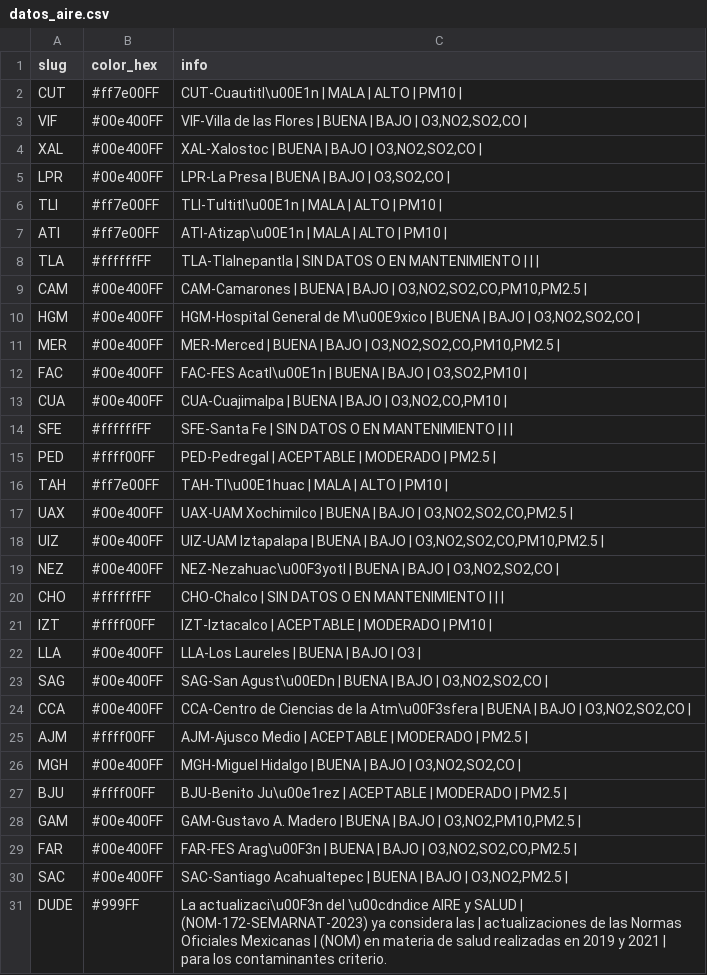
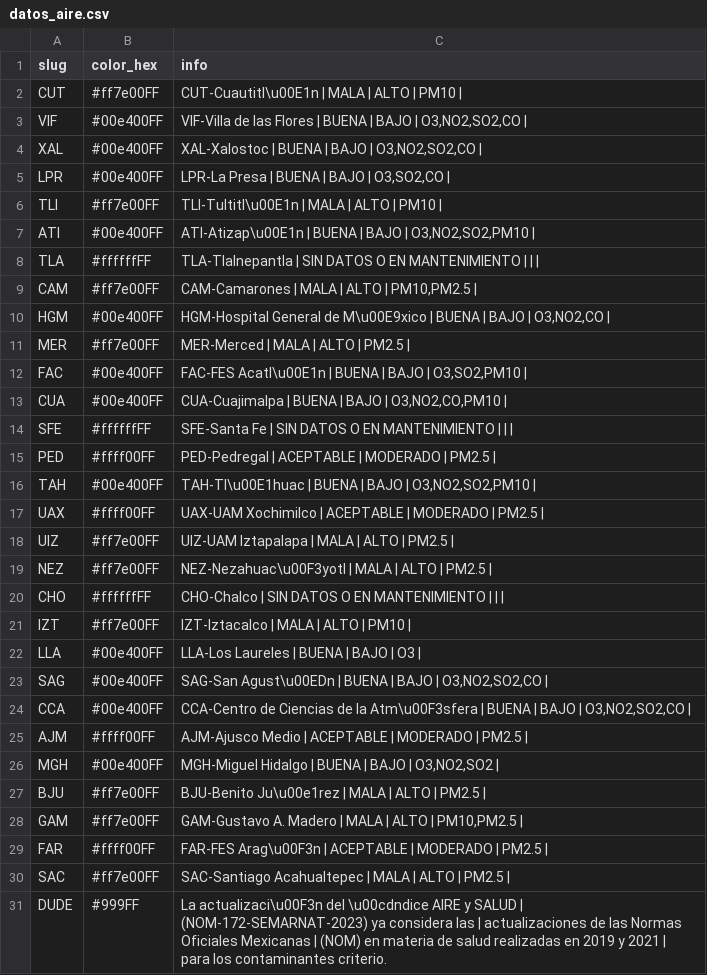
Before and after one commit to josepablo-sur/airecdmx, a CSV file: datos_aire.csv, drawn as a sheet.

```diff
--- a/datos_aire.csv
+++ b/datos_aire.csv
@@ -6,7 +6,7 @@ LPR,#00e400FF,"LPR-La Presa | BUENA  | BAJO  | O3,SO2,CO |"
 TLI,#ff7e00FF,TLI-Tultitl\u00E1n | MALA  | ALTO  | PM10 |
-ATI,#ff7e00FF,ATI-Atizap\u00E1n | MALA  | ALTO  | PM10 |
+ATI,#00e400FF,"ATI-Atizap\u00E1n | BUENA  | BAJO  | O3,NO2,SO2,PM10 |"
 TLA,#ffffffFF,TLA-Tlalnepantla | SIN DATOS O EN MANTENIMIENTO  |  |  |
-CAM,#00e400FF,"CAM-Camarones | BUENA  | BAJO  | O3,NO2,SO2,CO,PM10,PM2.5 |"
-HGM,#00e400FF,"HGM-Hospital General de M\u00E9xico | BUENA  | BAJO  | O3,NO2,SO2,CO |"
-MER,#00e400FF,"MER-Merced | BUENA  | BAJO  | O3,NO2,SO2,CO,PM10,PM2.5 |"
+CAM,#ff7e00FF,"CAM-Camarones | MALA  | ALTO  | PM10,PM2.5 |"
+HGM,#00e400FF,"HGM-Hospital General de M\u00E9xico | BUENA  | BAJO  | O3,NO2,CO |"
+MER,#ff7e00FF,MER-Merced | MALA  | ALTO  | PM2.5 |
 FAC,#00e400FF,"FAC-FES Acatl\u00E1n | BUENA  | BAJO  | O3,SO2,PM10 |"
@@ -15,8 +15,8 @@ SFE,#ffffffFF,SFE-Santa Fe | SIN DATOS O EN MANTENIMIENTO  |  |  |
 PED,#ffff00FF,PED-Pedregal | ACEPTABLE  | MODERADO  | PM2.5 |
-TAH,#ff7e00FF,TAH-Tl\u00E1huac | MALA  | ALTO  | PM10 |
-UAX,#00e400FF,"UAX-UAM Xochimilco | BUENA  | BAJO  | O3,NO2,SO2,CO,PM2.5 |"
-UIZ,#00e400FF,"UIZ-UAM Iztapalapa | BUENA  | BAJO  | O3,NO2,SO2,CO,PM10,PM2.5 |"
-NEZ,#00e400FF,"NEZ-Nezahuac\u00F3yotl | BUENA  | BAJO  | O3,NO2,SO2,CO |"
+TAH,#00e400FF,"TAH-Tl\u00E1huac | BUENA  | BAJO  | O3,NO2,SO2,PM10 |"
+UAX,#ffff00FF,UAX-UAM Xochimilco | ACEPTABLE  | MODERADO  | PM2.5 |
+UIZ,#ff7e00FF,UIZ-UAM Iztapalapa | MALA  | ALTO  | PM2.5 |
+NEZ,#ff7e00FF,NEZ-Nezahuac\u00F3yotl | MALA  | ALTO  | PM2.5 |
 CHO,#ffffffFF,CHO-Chalco | SIN DATOS O EN MANTENIMIENTO  |  |  |
-IZT,#ffff00FF,IZT-Iztacalco | ACEPTABLE  | MODERADO  | PM10 |
+IZT,#ff7e00FF,IZT-Iztacalco | MALA  | ALTO  | PM10 |
 LLA,#00e400FF,LLA-Los Laureles | BUENA  | BAJO  | O3 |
@@ -25,7 +25,7 @@ CCA,#00e400FF,"CCA-Centro de Ciencias de la Atm\u00F3sfera | BUENA  | BAJO  | O3
 AJM,#ffff00FF,AJM-Ajusco Medio | ACEPTABLE  | MODERADO  | PM2.5 |
-MGH,#00e400FF,"MGH-Miguel Hidalgo | BUENA  | BAJO  | O3,NO2,SO2,CO |"
-BJU,#ffff00FF,BJU-Benito Ju\u00e1rez | ACEPTABLE  | MODERADO  | PM2.5 |
-GAM,#00e400FF,"GAM-Gustavo A. Madero | BUENA  | BAJO  | O3,NO2,PM10,PM2.5 |"
-FAR,#00e400FF,"FAR-FES Arag\u00F3n | BUENA  | BAJO  | O3,NO2,SO2,CO,PM2.5 |"
-SAC,#00e400FF,"SAC-Santiago Acahualtepec | BUENA  | BAJO  | O3,NO2,PM2.5 |"
+MGH,#00e400FF,"MGH-Miguel Hidalgo | BUENA  | BAJO  | O3,NO2,SO2 |"
+BJU,#ff7e00FF,BJU-Benito Ju\u00e1rez | MALA  | ALTO  | PM2.5 |
+GAM,#ff7e00FF,"GAM-Gustavo A. Madero | MALA  | ALTO  | PM10,PM2.5 |"
+FAR,#ffff00FF,FAR-FES Arag\u00F3n | ACEPTABLE  | MODERADO  | PM2.5 |
+SAC,#ff7e00FF,SAC-Santiago Acahualtepec | MALA  | ALTO  | PM2.5 |
 DUDE,#999FF,La actualizaci\u00F3n del \u00cdndice AIRE y SALUD | (NOM-172-SEMARNAT-2023) ya considera las | actualizaciones de las Normas Oficiales Mexicanas | (NOM) en materia de salud realizadas en 2019 y 2021  | para los contaminantes criterio.
```
